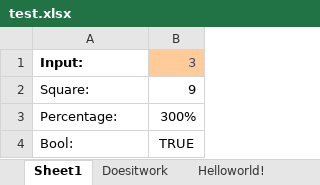
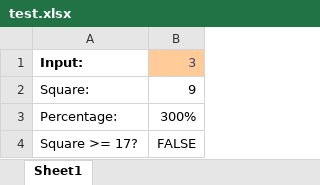
Before and after one commit to nhatcher/EqualToSheets, an Excel workbook: packages/sdk/typescript/examples/node/xlsx/test.xlsx, sheet Sheet1, drawn as a sheet; values as stored, in another font and other column widths than the file's, no borders; removed rows and columns are numbered as before the commit, all else as after; the diff names each change by its address in the sheet, - before the commit and + after, or states it on an @@ line.

```diff
--- a/packages/sdk/typescript/examples/node/xlsx/test.xlsx (sheet Sheet1)
+++ b/packages/sdk/typescript/examples/node/xlsx/test.xlsx (sheet Sheet1)
-sheet tab: Doesitwork
-sheet tab: Helloworld!
-row 4: Bool: | TRUE
+row 4: Square >= 17? | FALSE
```
Also changed, not shown: 5 other files.
